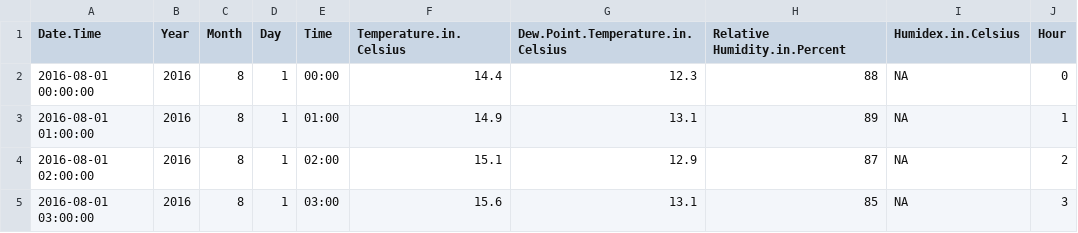
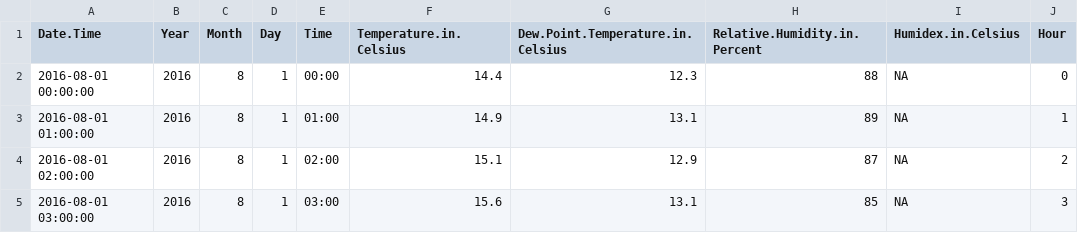
Before and after one commit to isaacault/Predicting-Ferry-Delays, a CSV file: Data/vancouver.csv, drawn as a sheet; only a part is shown.

Commit message:
updated data cleaning and added sklearn model to class file

```diff
--- a/Data/vancouver.csv
+++ b/Data/vancouver.csv
@@ -1,2 +1,2 @@
-"Date.Time","Year","Month","Day","Time","Temperature.in.Celsius","Dew.Point.Temperature.in.Celsius","Relative Humidity.in.Percent","Humidex.in.Celsius","Hour"
+"Date.Time","Year","Month","Day","Time","Temperature.in.Celsius","Dew.Point.Temperature.in.Celsius","Relative.Humidity.in.Percent","Humidex.in.Celsius","Hour"
 "2016-08-01 00:00:00",2016,8,1,"00:00",14.4,12.3,88,NA,0
```
Also changed, not shown: 4 other files.
